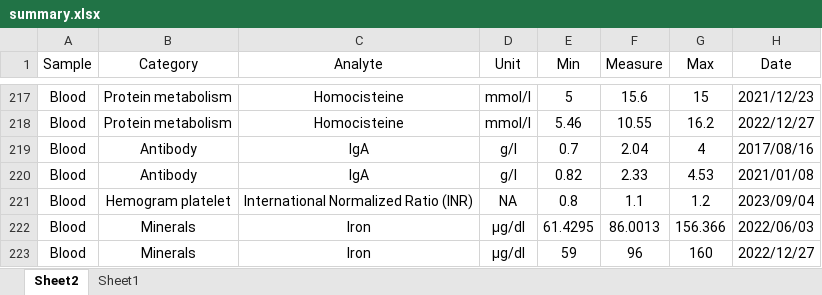
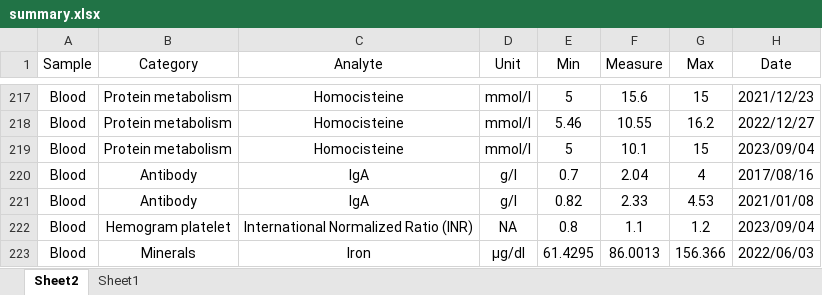
Before and after one commit to alanzos/VitaTracer, an Excel workbook: data/summary.xlsx, sheet Sheet2, drawn as a sheet; only a part is shown, gaps mark what is left out; the shorter side is filled out with more unchanged rows; values as stored, in another font and other column widths than the file's, no borders; conditional formats not drawn; the diff names each change by its address in the sheet, - before the commit and + after, or states it on an @@ line.

Commit message:
Improved table and plot

```diff
--- a/data/summary.xlsx (sheet Sheet2)
+++ b/data/summary.xlsx (sheet Sheet2)
+row 219: Blood | Protein metabolism | Homocisteine | mmol/l | 5 | 10.1 | 15 | 2023/09/04
```
Also changed, not shown: 1 other file.
